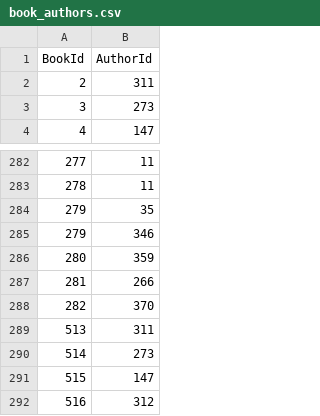
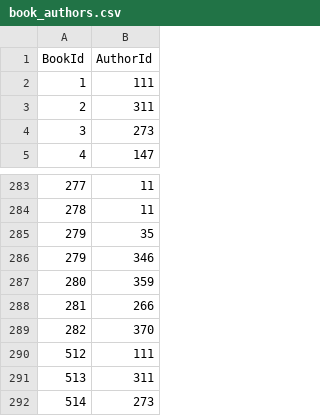
Before and after one commit to CEN4010Group14/RESTAPI, a CSV file: book_authors.csv, drawn as a sheet; only a part is shown, gaps mark what is left out; the shorter side is filled out with more unchanged rows.

Commit message:
fix duplicate ISBN in books

```diff
--- a/book_authors.csv
+++ b/book_authors.csv
@@ -1,2 +1,3 @@
 BookId,AuthorId
+1,111
 2,311
@@ -288,2 +289,3 @@ BookId,AuthorId
 282,370
+512,111
 513,311
```
Also changed, not shown: 8 other files.
